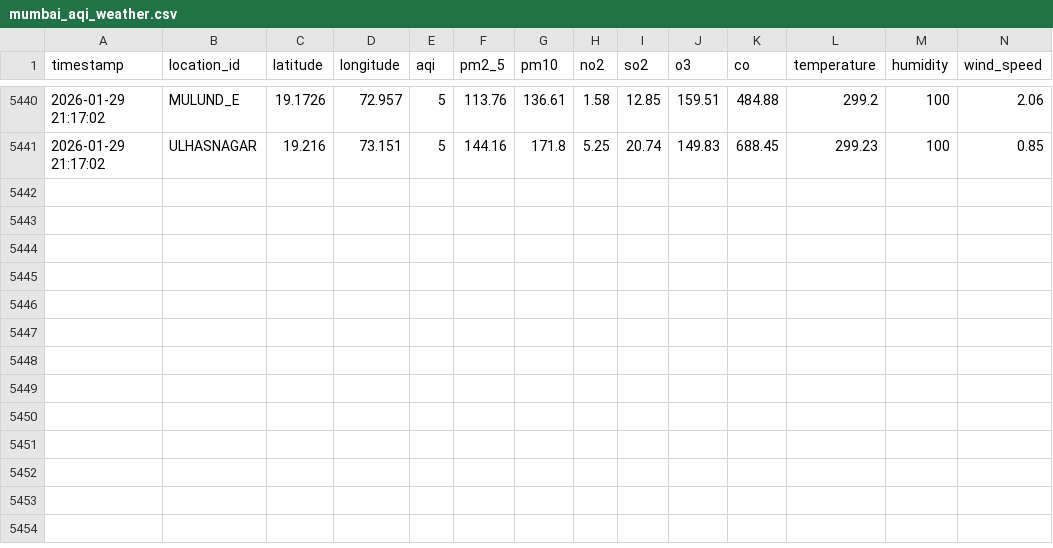
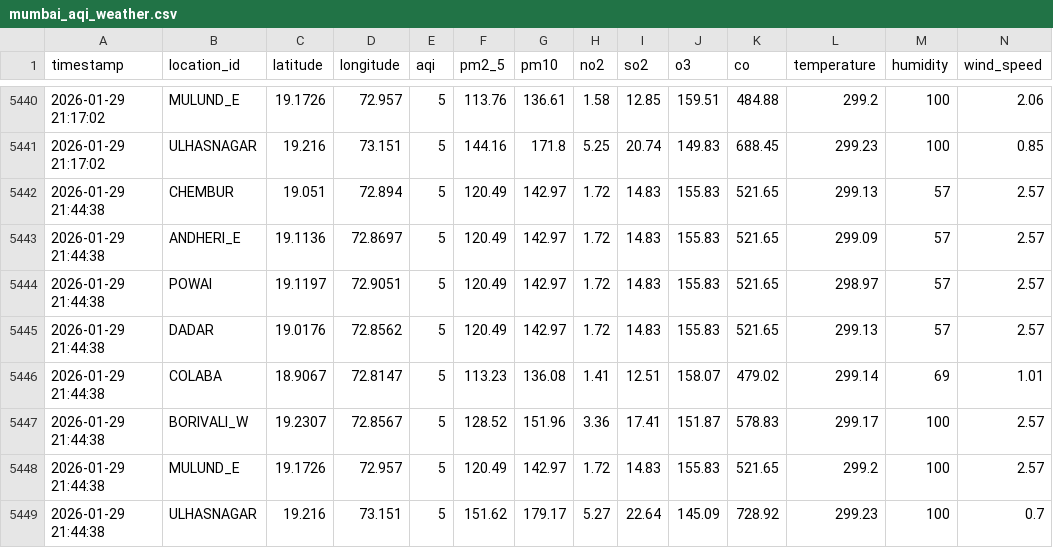
Before and after one commit to pratik-sadawarte/aqi-prediction-ai, a CSV file: data/mumbai_aqi_weather.csv, drawn as a sheet; only a part is shown, gaps mark what is left out; rows hold the shown columns only; the diff names each change by its address in the sheet, - before the commit and + after, or states it on an @@ line.

```diff
--- a/data/mumbai_aqi_weather.csv
+++ b/data/mumbai_aqi_weather.csv
+row 5442: 2026-01-29 21:44:38 | CHEMBUR | 19.051 | 72.894 | 5 | 120.49 | 142.97 | 1.72 | 14.83 | 155.83 | 521.65 | 299.13 | 57 | 2.57
+row 5443: 2026-01-29 21:44:38 | ANDHERI_E | 19.1136 | 72.8697 | 5 | 120.49 | 142.97 | 1.72 | 14.83 | 155.83 | 521.65 | 299.09 | 57 | 2.57
+row 5444: 2026-01-29 21:44:38 | POWAI | 19.1197 | 72.9051 | 5 | 120.49 | 142.97 | 1.72 | 14.83 | 155.83 | 521.65 | 298.97 | 57 | 2.57
+row 5445: 2026-01-29 21:44:38 | DADAR | 19.0176 | 72.8562 | 5 | 120.49 | 142.97 | 1.72 | 14.83 | 155.83 | 521.65 | 299.13 | 57 | 2.57
+row 5446: 2026-01-29 21:44:38 | COLABA | 18.9067 | 72.8147 | 5 | 113.23 | 136.08 | 1.41 | 12.51 | 158.07 | 479.02 | 299.14 | 69 | 1.01
+row 5447: 2026-01-29 21:44:38 | BORIVALI_W | 19.2307 | 72.8567 | 5 | 128.52 | 151.96 | 3.36 | 17.41 | 151.87 | 578.83 | 299.17 | 100 | 2.57
+row 5448: 2026-01-29 21:44:38 | MULUND_E | 19.1726 | 72.957 | 5 | 120.49 | 142.97 | 1.72 | 14.83 | 155.83 | 521.65 | 299.2 | 100 | 2.57
+row 5449: 2026-01-29 21:44:38 | ULHASNAGAR | 19.216 | 73.151 | 5 | 151.62 | 179.17 | 5.27 | 22.64 | 145.09 | 728.92 | 299.23 | 100 | 0.7
```
